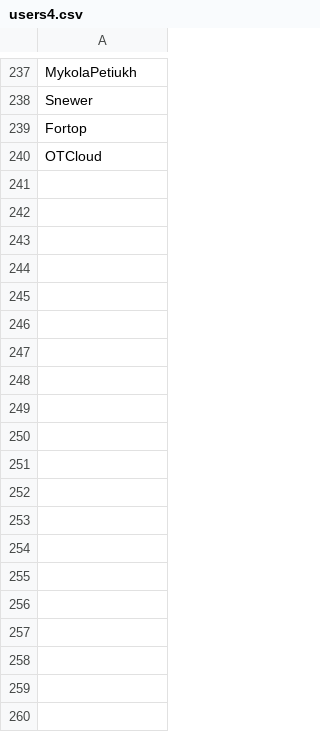
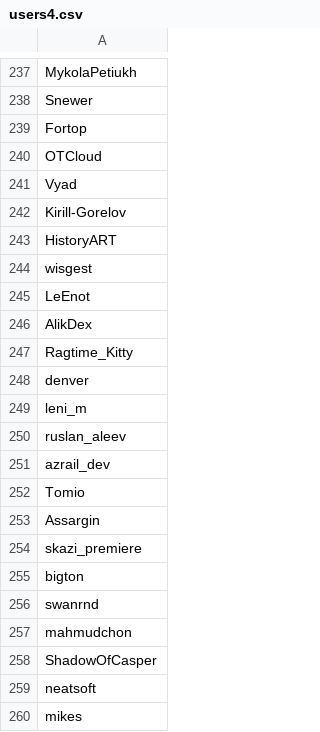
Before and after one commit to shurasementsov/qna-parser, a CSV file: src/users4.csv, drawn as a sheet; only a part is shown, gaps mark what is left out; the diff covers the shown part only; the diff names each change by its address in the sheet, - before the commit and + after, or states it on an @@ line.

```diff
--- a/src/users4.csv
+++ b/src/users4.csv
+row 241: Vyad
+row 242: Kirill-Gorelov
+row 243: HistoryART
+row 244: wisgest
+row 245: LeEnot
+row 246: AlikDex
+row 247: Ragtime_Kitty
+row 248: denver
+row 249: leni_m
+row 250: ruslan_aleev
+row 251: azrail_dev
+row 252: Tomio
+row 253: Assargin
+row 254: skazi_premiere
+row 255: bigton
+row 256: swanrnd
+row 257: mahmudchon
+row 258: ShadowOfCasper
+row 259: neatsoft
+row 260: mikes
```
Also changed, not shown: 40 added rows and 1 moved row elsewhere in this file, src/users1.csv, src/users2.csv, 9 other files.
